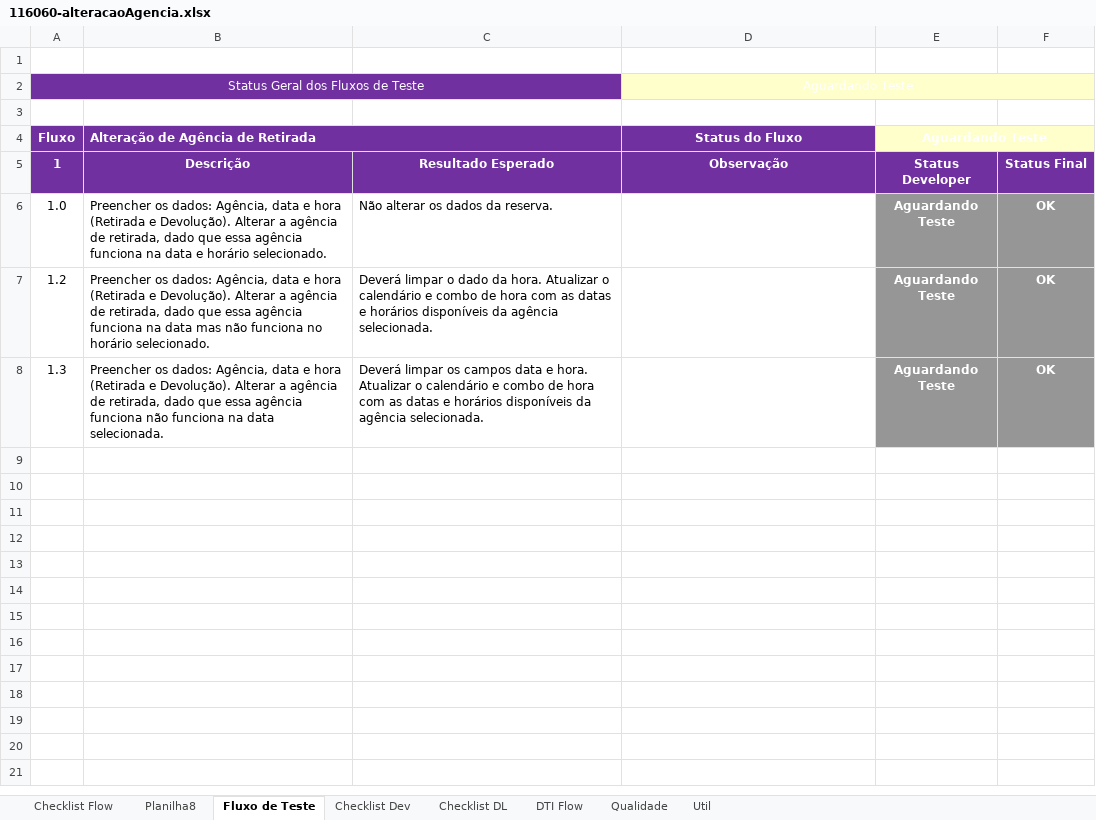
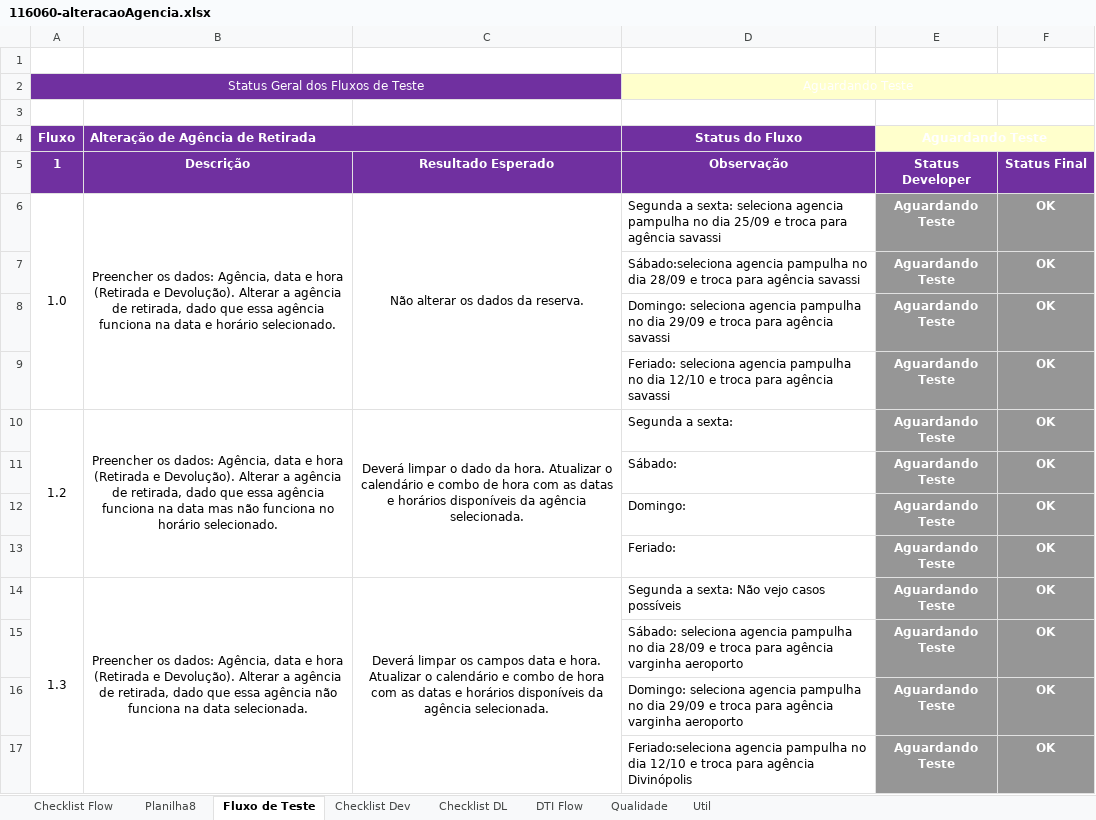
Before and after one commit to shazamcanaisdigitais/roteirosDeTeste, an Excel workbook: tratamentoDatasPasso1/116060-alteracaoAgencia.xlsx, sheet Fluxo de Teste, drawn as a sheet; values as stored, in another font and other column widths than the file's, no borders; conditional formats not drawn; addresses are those after the commit; the diff names each change by its address in the sheet, - before the commit and + after, or states it on an @@ line.

Commit message:
roteiro melhorias passo 1

```diff
--- a/tratamentoDatasPasso1/116060-alteracaoAgencia.xlsx (sheet Fluxo de Teste)
+++ b/tratamentoDatasPasso1/116060-alteracaoAgencia.xlsx (sheet Fluxo de Teste)
+A6:A9 merged
-B6:C6 alignment: left
+B6:C6 alignment: center
+B6:B9 merged
+C6:C9 merged
-D6 (Status do Fluxo): (empty)
+D6 (Status do Fluxo): Segunda a sexta: seleciona agencia pampulha no dia 25/09 e troca para agência savassi
+row 7:  |  |  | Sábado:seleciona agencia pampulha no dia 28/09 e troca para agência savassi | Aguardando Teste | OK
+row 8:  |  |  | Domingo: seleciona agencia pampulha no dia 29/09 e troca para agência savassi | Aguardando Teste | OK
+row 9:  |  |  | Feriado: seleciona agencia pampulha no dia 12/10 e troca para agência savassi | Aguardando Teste | OK
+A10:A13 merged
-B10:C10 alignment: left
+B10:C10 alignment: center
+B10:B13 merged
+C10:C13 merged
-D10 (Status do Fluxo): (empty)
+D10 (Status do Fluxo): Segunda a sexta:
+row 11:  |  |  | Sábado: | Aguardando Teste | OK
+row 12:  |  |  | Domingo: | Aguardando Teste | OK
+row 13:  |  |  | Feriado: | Aguardando Teste | OK
+A14:A17 merged
-B14 (Alteração de Agência de Retirada): …essa agência funciona não funciona…
+B14 (Alteração de Agência de Retirada): …essa agência não funciona…
-B14:C14 alignment: left
+B14:C14 alignment: center
+B14:B17 merged
+C14:C17 merged
-D14 (Status do Fluxo): (empty)
+D14 (Status do Fluxo): Segunda a sexta: Não vejo casos possíveis
+row 15:  |  |  | Sábado: seleciona agencia pampulha no dia 28/09 e troca para agência varginha aeroporto | Aguardando Teste | OK
+row 16:  |  |  | Domingo: seleciona agencia pampulha no dia 29/09 e troca para agência varginha aeroporto | Aguardando Teste | OK
+row 17:  |  |  | Feriado:seleciona agencia pampulha no dia 12/10 e troca para agência Divinópolis | Aguardando Teste | OK
```
Also changed, not shown: charts or pictures.
